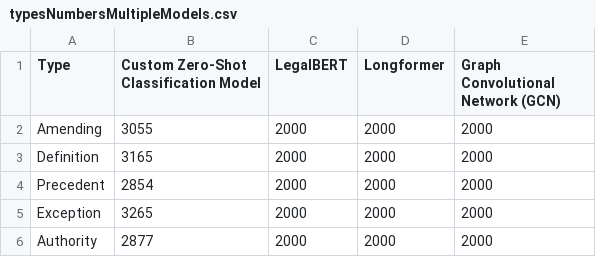
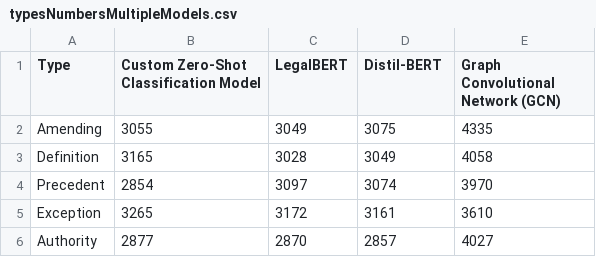
Before and after one commit to RaphaelEse/LawGorithmML, a CSV file: frontend_template/public/typesNumbersMultipleModels.csv, drawn as a sheet.

```diff
--- a/frontend_template/public/typesNumbersMultipleModels.csv
+++ b/frontend_template/public/typesNumbersMultipleModels.csv
@@ -1,6 +1,6 @@
-Type,Custom Zero-Shot Classification Model,LegalBERT,Longformer,Graph Convolutional Network (GCN)
-Amending,3055,2000,2000,2000
-Definition,3165,2000,2000,2000
-Precedent,2854,2000,2000,2000
-Exception,3265,2000,2000,2000
-Authority,2877,2000,2000,2000
+Type,Custom Zero-Shot Classification Model,LegalBERT,Distil-BERT,Graph Convolutional Network (GCN)
+Amending,3055,3049,3075,4335
+Definition,3165,3028,3049,4058
+Precedent,2854,3097,3074,3970
+Exception,3265,3172,3161,3610
+Authority,2877,2870,2857,4027
```
Also changed, not shown: frontend_template/public/citations_bill_date_model2.csv, frontend_template/public/citations_bill_date_model3.csv, 13 other files.
